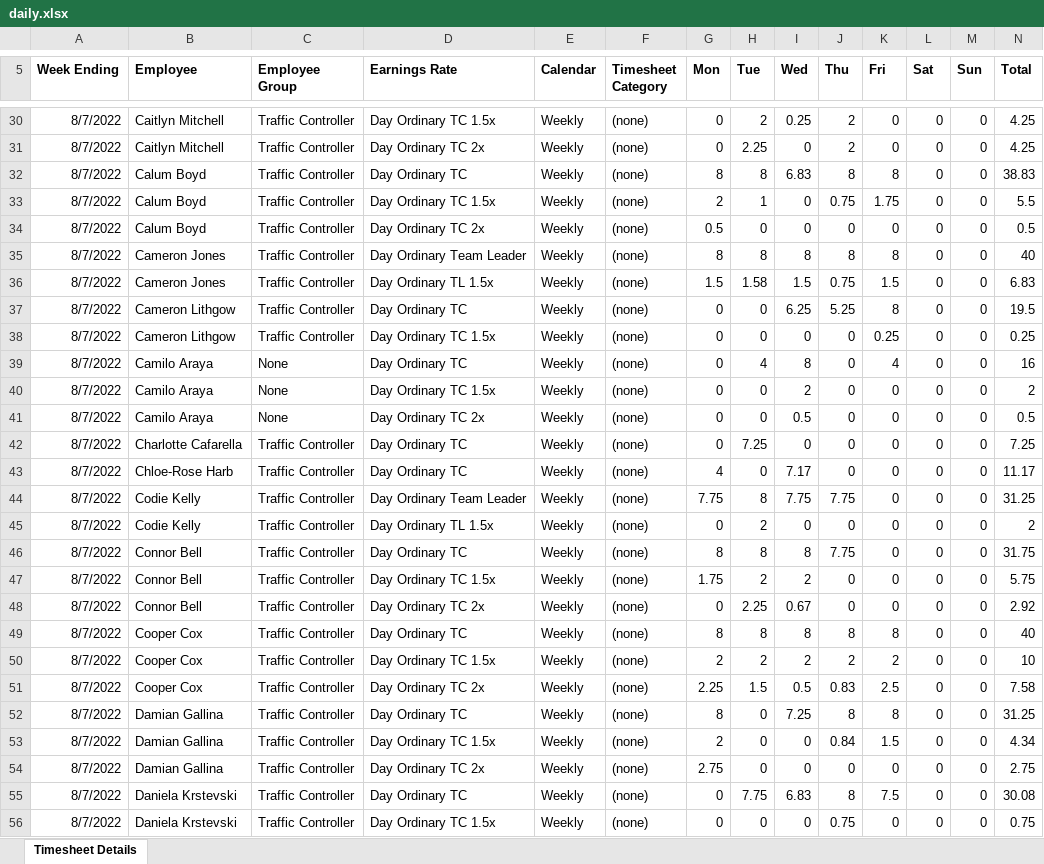
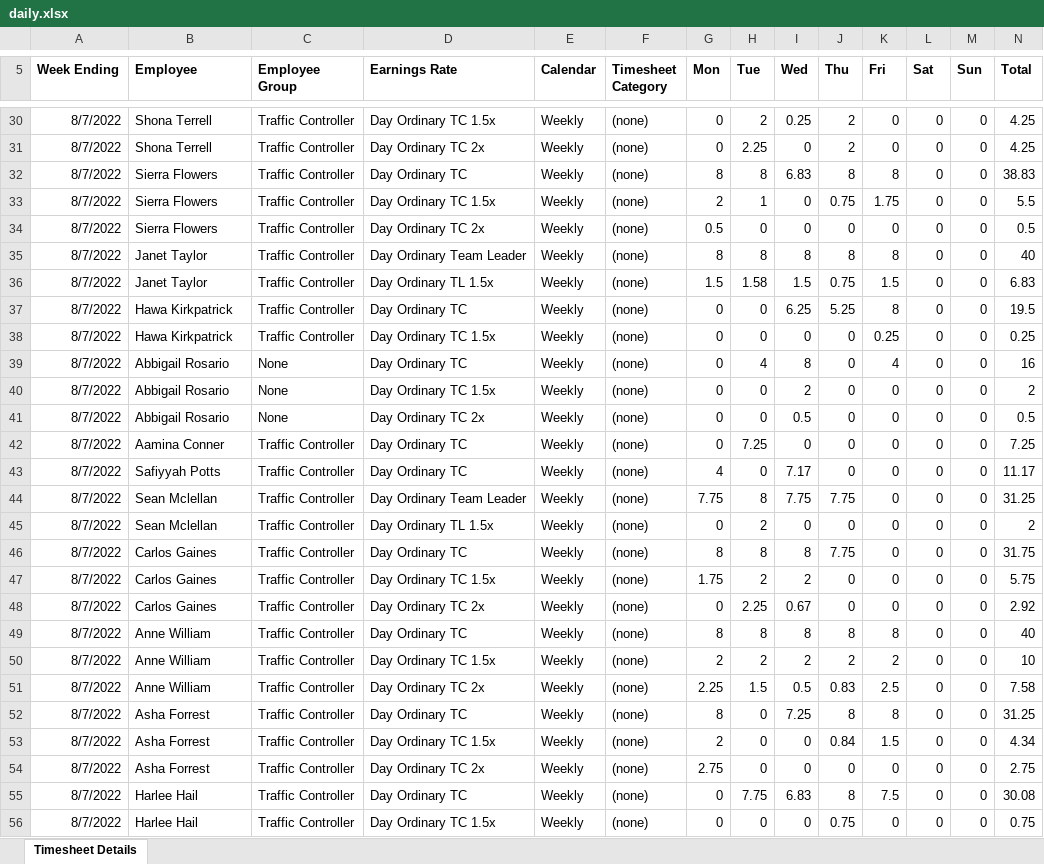
Before and after one commit to gabow800/correct-hours, an Excel workbook: examples/xero/daily.xlsx, sheet Timesheet Details, drawn as a sheet; only a part is shown, gaps mark what is left out; values as stored, in another font and other column widths than the file's, no borders; the diff covers the shown part only; the diff names each change by its address in the sheet, - before the commit and + after, or states it on an @@ line.

```diff
--- a/examples/xero/daily.xlsx (sheet Timesheet Details)
+++ b/examples/xero/daily.xlsx (sheet Timesheet Details)
-B30:B31 (Employee): Caitlyn Mitchell
+B30:B31 (Employee): Shona Terrell
-B32:B34 (Employee): Calum Boyd
+B32:B34 (Employee): Sierra Flowers
-B35:B36 (Employee): Cameron Jones
+B35:B36 (Employee): Janet Taylor
-B37:B38 (Employee): Cameron Lithgow
+B37:B38 (Employee): Hawa Kirkpatrick
-B39:B41 (Employee): Camilo Araya
+B39:B41 (Employee): Abbigail Rosario
-B42 (Employee): Charlotte Cafarella
+B42 (Employee): Aamina Conner
-B43 (Employee): Chloe-Rose Harb
+B43 (Employee): Safiyyah Potts
-B44:B45 (Employee): Codie Kelly
+B44:B45 (Employee): Sean Mclellan
-B46:B48 (Employee): Connor Bell
+B46:B48 (Employee): Carlos Gaines
-B49:B51 (Employee): Cooper Cox
+B49:B51 (Employee): Anne William
-B52:B54 (Employee): Damian Gallina
+B52:B54 (Employee): Asha Forrest
-B55:B56 (Employee): Daniela Krstevski
+B55:B56 (Employee): Harlee Hail
```
Also changed, not shown: 207 edited cells elsewhere in this sheet.
